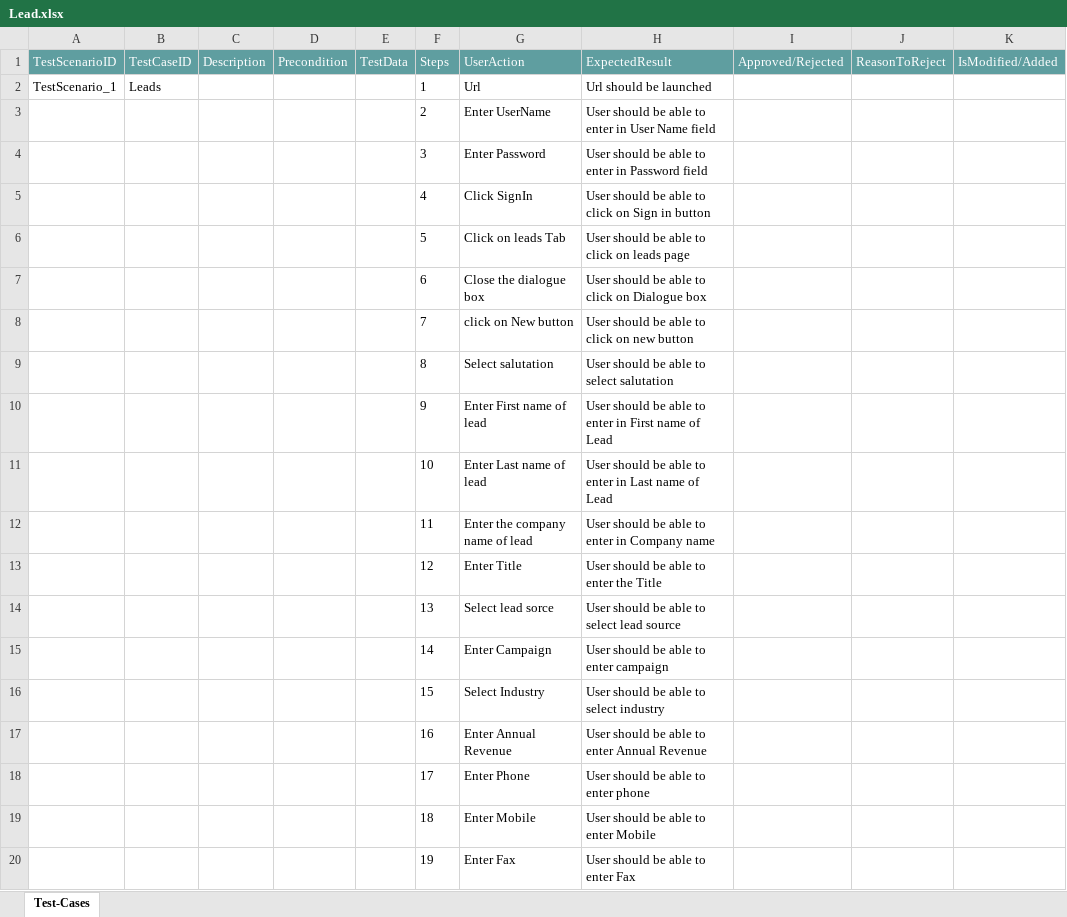
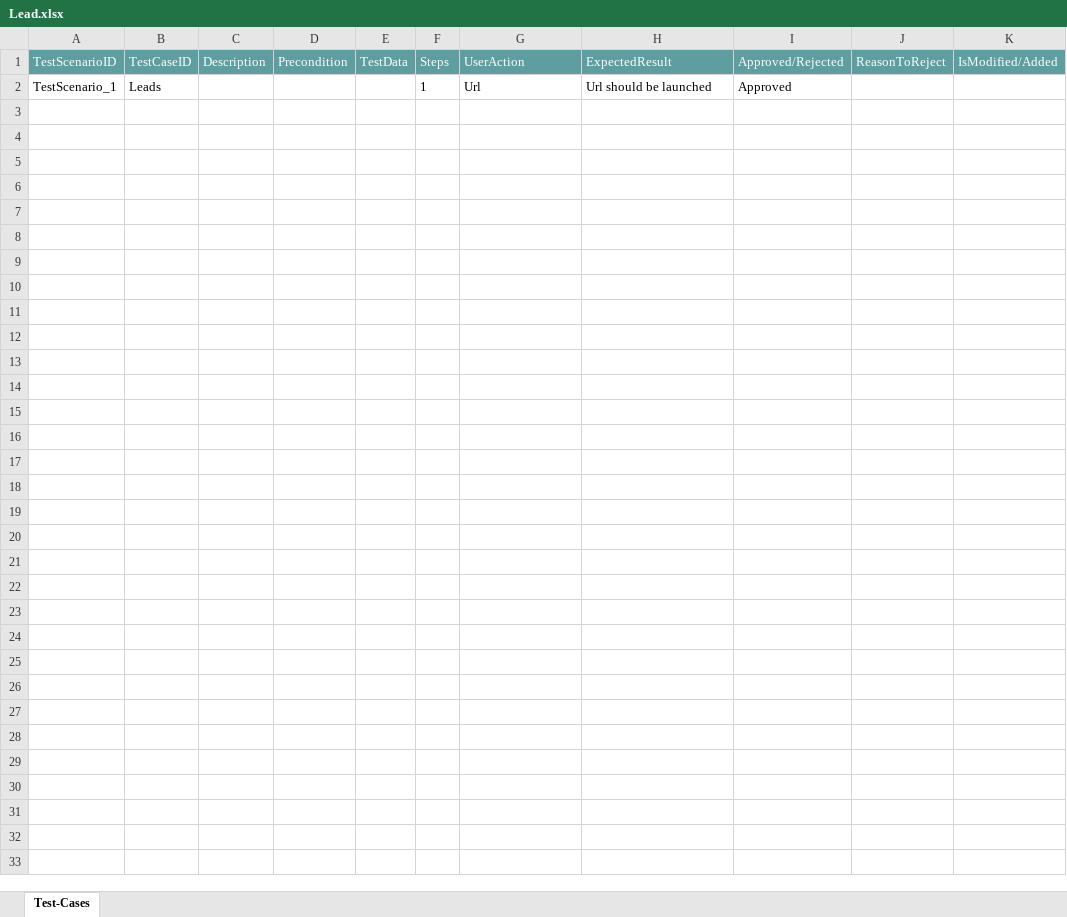
Before and after one commit to ShaikMohamedIrfan/KomalGenericProject, an Excel workbook: Lead.xlsx, sheet Test-Cases, drawn as a sheet; only a part is shown; values as stored, in another font and other column widths than the file's, no borders; table styles not drawn; the diff covers the shown part only; the diff names each change by its address in the sheet, - before the commit and + after, or states it on an @@ line.

Commit message:
Add files via upload

```diff
--- a/Lead.xlsx (sheet Test-Cases)
+++ b/Lead.xlsx (sheet Test-Cases)
-I2 (Approved/Rejected): (empty)
+I2 (Approved/Rejected): Approved
@@ row 3 hidden:  |  |  |  |  | 2 | Enter UserName | User should be able to enter in User Name field @@
@@ row 4 hidden:  |  |  |  |  | 3 | Enter Password | User should be able to enter in Password field @@
@@ row 5 hidden:  |  |  |  |  | 4 | Click SignIn | User should be able to click on Sign in button @@
@@ row 6 hidden:  |  |  |  |  | 5 | Click on leads Tab | User should be able to click on leads page @@
@@ row 7 hidden:  |  |  |  |  | 6 | Close the dialogue box | User should be able to click on Dialogue box @@
@@ row 8 hidden:  |  |  |  |  | 7 | click on New button | User should be able to click on new button @@
@@ row 9 hidden:  |  |  |  |  | 8 | Select salutation | User should be able to select salutation @@
@@ row 10 hidden:  |  |  |  |  | 9 | Enter First name of lead | User should be able to enter in First name of Lead @@
@@ row 11 hidden:  |  |  |  |  | 10 | Enter Last name of lead | User should be able to enter in Last name of Lead @@
@@ row 12 hidden:  |  |  |  |  | 11 | Enter the company name of lead | User should be able to enter in Company name @@
@@ row 13 hidden:  |  |  |  |  | 12 | Enter Title | User should be able to enter the Title @@
@@ row 14 hidden:  |  |  |  |  | 13 | Select lead sorce | User should be able to select lead source @@
@@ row 15 hidden:  |  |  |  |  | 14 | Enter Campaign | User should be able to enter campaign @@
@@ row 16 hidden:  |  |  |  |  | 15 | Select Industry | User should be able to select industry @@
@@ row 17 hidden:  |  |  |  |  | 16 | Enter Annual Revenue | User should be able to enter Annual Revenue @@
@@ row 18 hidden:  |  |  |  |  | 17 | Enter Phone | User should be able to enter phone @@
@@ row 19 hidden:  |  |  |  |  | 18 | Enter Mobile | User should be able to enter Mobile @@
@@ row 20 hidden:  |  |  |  |  | 19 | Enter Fax | User should be able to enter Fax @@
```
Also changed, not shown: 18 hidden or unhidden rows elsewhere in this sheet.
